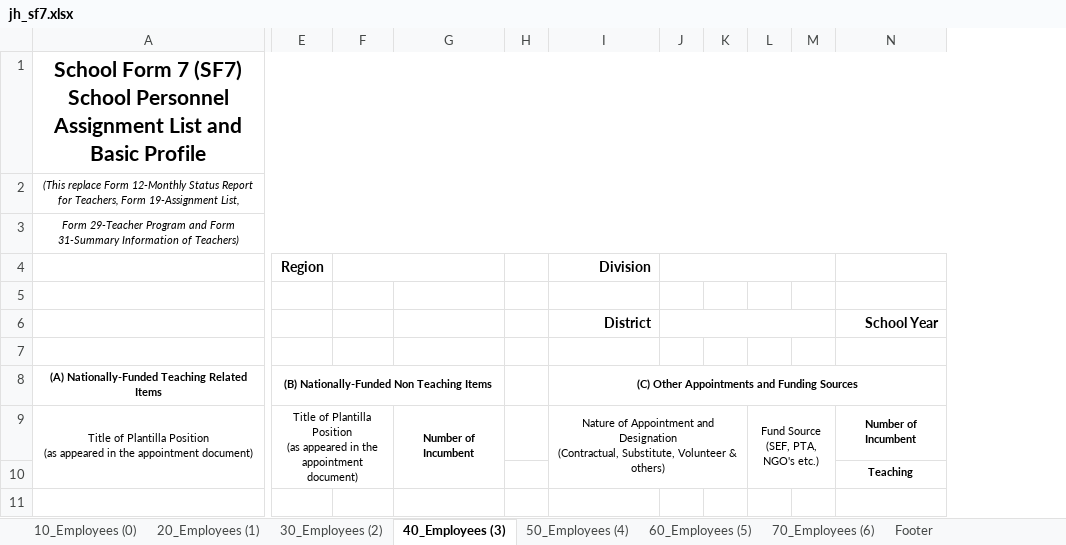
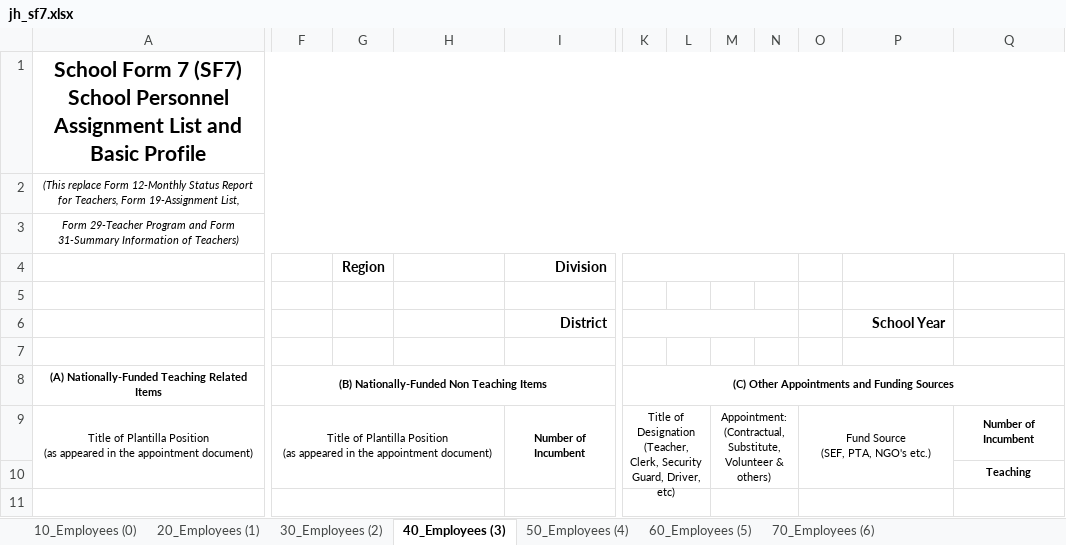
Before and after one commit to Philrey/CBNHS-System, an Excel workbook: Project Files/Forms System Final/templates/jh_sf7.xlsx, sheet 40_Employees (3), drawn as a sheet; only a part is shown, gaps mark what is left out; values as stored, in another font and other column widths than the file's, no borders; charts and pictures not drawn; removed rows and columns are numbered as before the commit, all else as after; ↵ is a line break in a cell; the diff covers the shown part only; the diff names each change by its address in the sheet, - before the commit and + after, or states it on an @@ line.

```diff
--- a/Project Files/Forms System Final/templates/jh_sf7.xlsx (sheet 40_Employees (3))
+++ b/Project Files/Forms System Final/templates/jh_sf7.xlsx (sheet 40_Employees (3))
-sheet tab: Footer
-column H, empty
-column J, empty
+column K, rows 8-9: (C) Other Appointments and Funding Sources | Title of Designation ↵ (Teacher, Clerk, Security Guard, Driver, etc)
+column L, empty
+column Q, rows 9-10: Number of Incumbent | Teaching
-A1:O1 merged
+A1:Q1 merged
-A2:O2 merged
+A2:Q2 merged
-A3:O3 merged
+A3:Q3 merged
-F4: Region
+F4: (empty)
-G4: (empty)
+G4: Region
-F4:G4 merged
+I4:J4 merged
+I6:J6 merged
-E8:G8 merged
+F8:I8 merged
-I8 (Division): (C) Other Appointments and Funding Sources
+I8 (Division): (empty)
-I8:O8 merged
-E9:F10 merged
+F9:H10 merged
-H9: Number of Incumbent
+H9: (empty)
-G9:G10 merged
-I9 (Division): Nature of Appointment and Designation ↵ (Contractual, Substitute, Volunteer & others)
+I9 (Division): Number of Incumbent
-I9 bold: off
+I9 bold: on
-I9:K10 merged
+I9:I10 merged
-M9: (empty)
+M9: Appointment: ↵ (Contractual, Substitute, Volunteer & others)
+M9:N10 merged
-N9: Fund Source ↵ (SEF, PTA, NGO's etc.)
+N9: (empty)
-L9:M10 merged
-O9: (empty)
+O9: Fund Source ↵ (SEF, PTA, NGO's etc.)
+O9:P10 merged
-P9: Number of Incumbent
+P9: (empty)
-N9:O9 merged
-P10: Teaching
+P10: (empty)
+F11:H11 merged
+M11:N11 merged
+O11:P11 merged
```
Also changed, not shown: 1 added row, 2 added columns, 3 edited cells and merged cells elsewhere in this sheet, sheet 70_Employees (6), sheet 60_Employees (5), sheet 50_Employees (4), sheet 30_Employees (2), sheet 20_Employees (1), sheet 10_Employees (0), charts or pictures, Project Files/Excel Manage Prototype/jh_sf7.xlsx, 9 other files.
